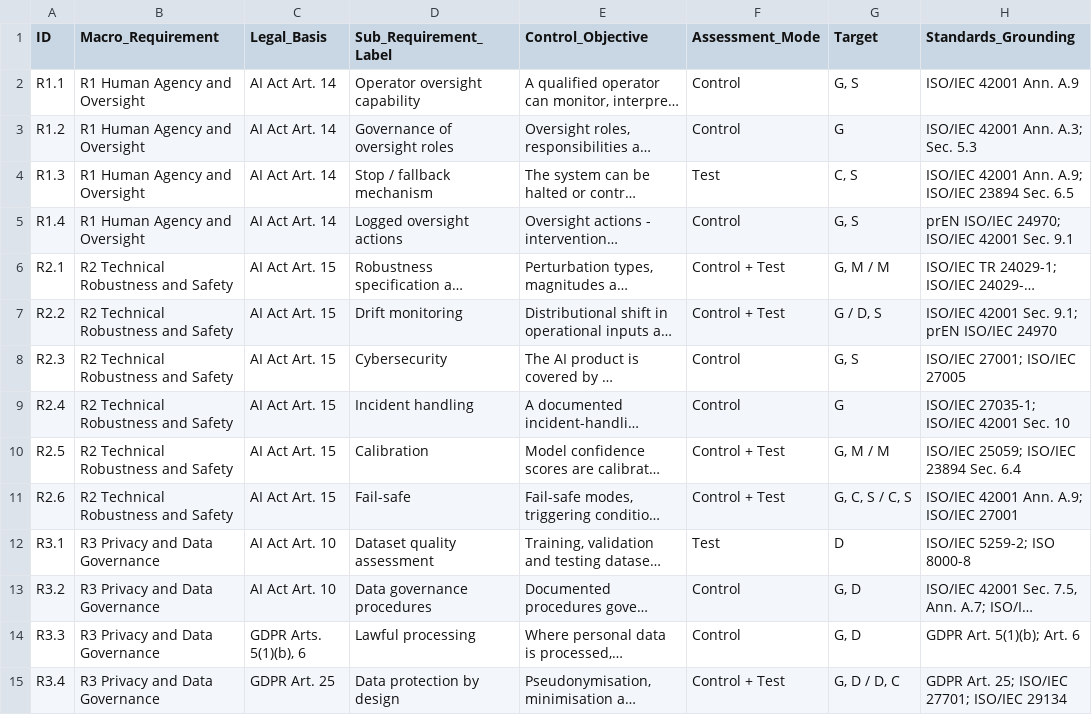
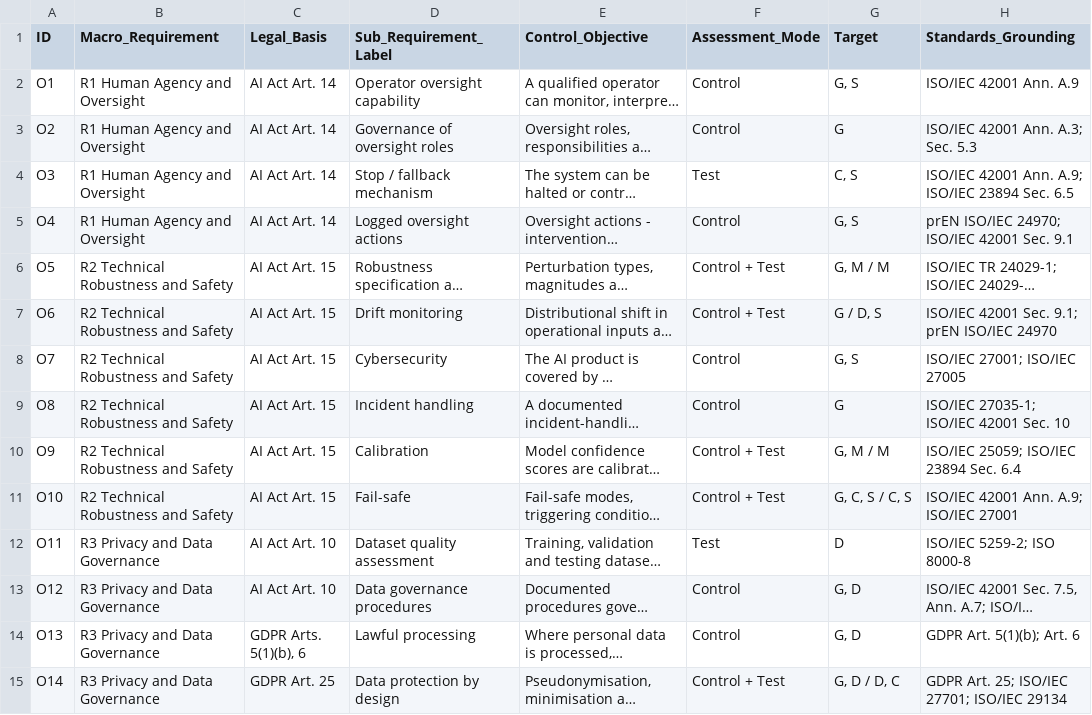
Before and after one commit to lux-ai-factory/aisc-control-objectives, a CSV file: src/aisc_control_objectives/data/ai_act_control_objectives.csv, drawn as a sheet; only a part is shown; long unchanged cells end in …; the diff covers the shown part only; the diff names each change by its address in the sheet, - before the commit and + after, or states it on an @@ line.

Commit message:
Objectives O1 ... O50; a person maps a risk too; score is the sum of the risks' severities
The objective ids become O1 ... O50 in catalogue order (stored ids migrated by
data/objective_id_renames.csv). A risk's mapping is made by the risk mapper or by a
person, risk by risk (mapped_objective.source). An objective scores the sum of the
severities of the risks mapped to it; ties go to the worst single risk, then a binding
duty, then catalogue order.

```diff
--- a/src/aisc_control_objectives/data/ai_act_control_objectives.csv
+++ b/src/aisc_control_objectives/data/ai_act_control_objectives.csv
-A2 (ID): R1.1
+A2 (ID): O1
-A3 (ID): R1.2
+A3 (ID): O2
-A4 (ID): R1.3
+A4 (ID): O3
-A5 (ID): R1.4
+A5 (ID): O4
-A6 (ID): R2.1
+A6 (ID): O5
-A7 (ID): R2.2
+A7 (ID): O6
-A8 (ID): R2.3
+A8 (ID): O7
-A9 (ID): R2.4
+A9 (ID): O8
-A10 (ID): R2.5
+A10 (ID): O9
-A11 (ID): R2.6
+A11 (ID): O10
-A12 (ID): R3.1
+A12 (ID): O11
-A13 (ID): R3.2
+A13 (ID): O12
-A14 (ID): R3.3
+A14 (ID): O13
-A15 (ID): R3.4
+A15 (ID): O14
```
Also changed, not shown: 36 edited cells elsewhere in this file, 29 other files.
